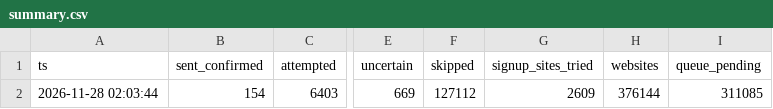
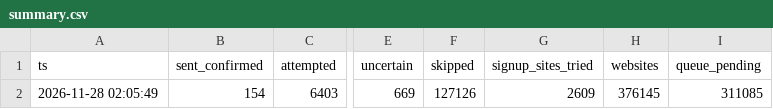
Before and after one commit to shkrelitechnologies-cloud/coco-run, a CSV file: summary.csv, drawn as a sheet; only a part is shown, gaps mark what is left out; the diff names each change by its address in the sheet, - before the commit and + after, or states it on an @@ line.

Commit message:
summary

```diff
--- a/summary.csv
+++ b/summary.csv
-A2 (ts): 2026-11-28 02:03:44
+A2 (ts): 2026-11-28 02:05:49
-F2 (skipped): 127112
+F2 (skipped): 127126
-H2 (websites): 376144
+H2 (websites): 376145
```
Also changed, not shown: daily_counts.csv.
